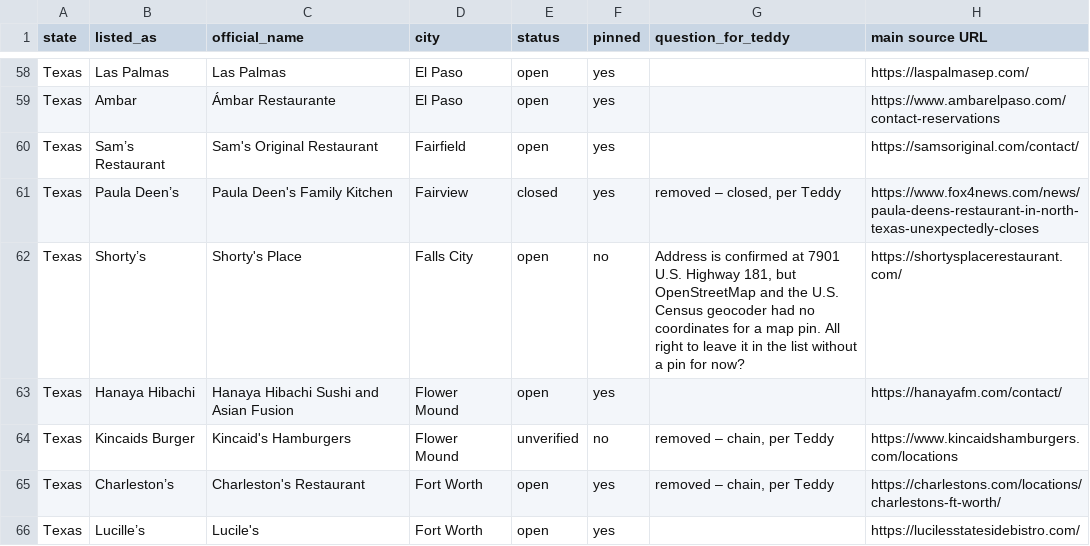
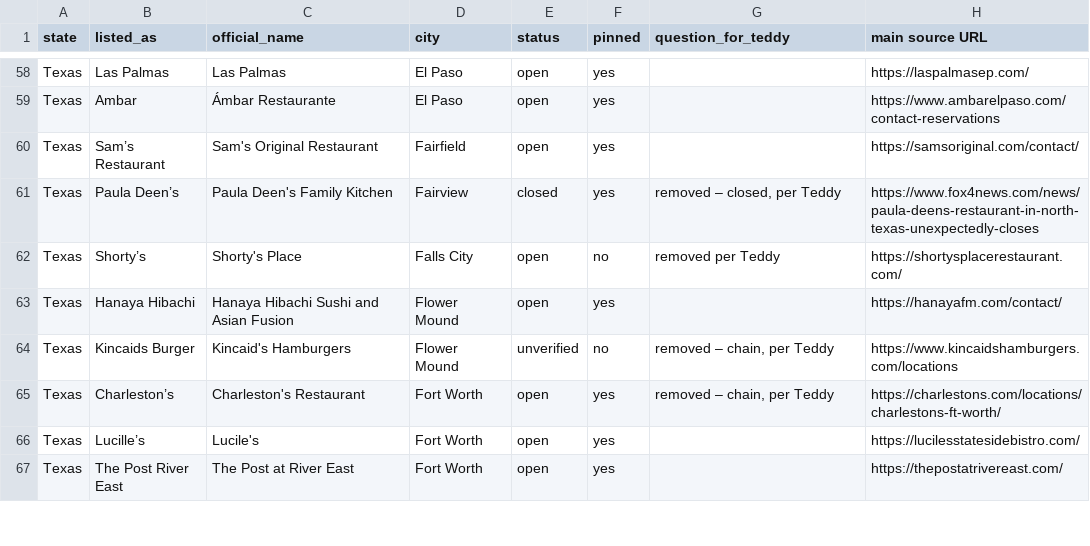
Before and after one commit to thesniki5-web/totinmypack, a CSV file: data/restaurants-review.csv, drawn as a sheet; only a part is shown, gaps mark what is left out; the shorter side is filled out with more unchanged rows.

Commit message:
Remove Shorty's Place from the restaurants list
Teddy asked to ignore Shorty's. The Falls City entry is out of
restaurants.json, and the review CSV row is marked removed per Teddy.

```diff
--- a/data/restaurants-review.csv
+++ b/data/restaurants-review.csv
@@ -61,3 +61,3 @@ Texas,Sam’s Restaurant,Sam's Original Restaurant,Fairfield,open,yes,,https://s
 Texas,Paula Deen’s,Paula Deen's Family Kitchen,Fairview,closed,yes,"removed – closed, per Teddy",https://www.fox4news.com/news/paula-deens-restaurant-in-north-texas-unexpectedly-closes
-Texas,Shorty’s,Shorty's Place,Falls City,open,no,"Address is confirmed at 7901 U.S. Highway 181, but OpenStreetMap and the U.S. Census geocoder had no coordinates for a map pin. All right to leave it in the list without a pin for now?",https://shortysplacerestaurant.com/
+Texas,Shorty’s,Shorty's Place,Falls City,open,no,removed per Teddy,https://shortysplacerestaurant.com/
 Texas,Hanaya Hibachi,Hanaya Hibachi Sushi and Asian Fusion,Flower Mound,open,yes,,https://hanayafm.com/contact/
```
Also changed, not shown: 2 other files.
